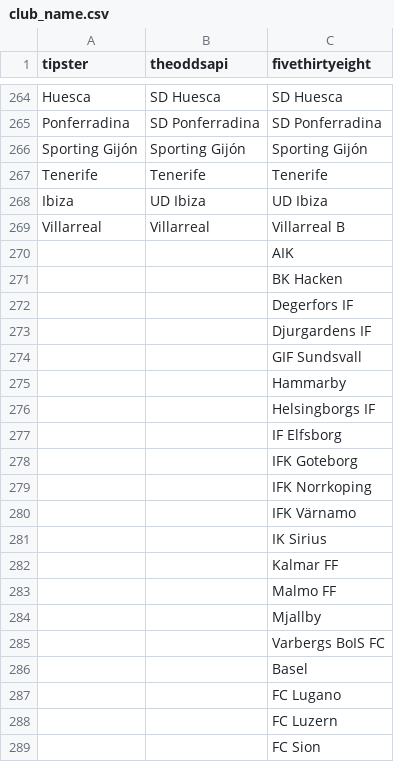
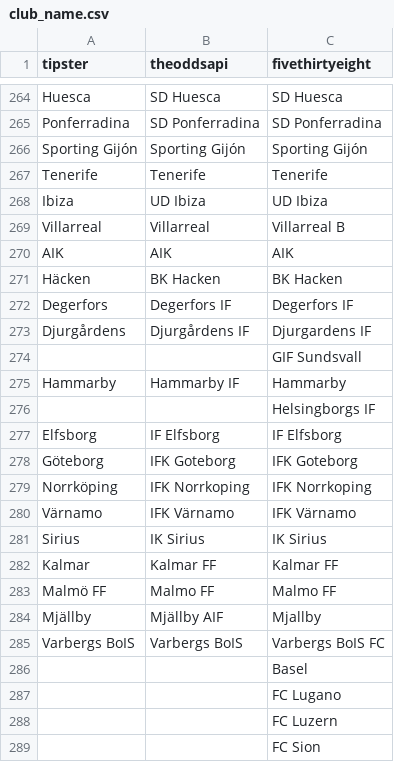
Before and after one commit to matheusccouto/tipster, a CSV file: dbt/seeds/club_name.csv, drawn as a sheet; only a part is shown, gaps mark what is left out; removed rows and columns are numbered as before the commit, all else as after; the diff names each change by its address in the sheet, - before the commit and + after, or states it on an @@ line.

```diff
--- a/dbt/seeds/club_name.csv
+++ b/dbt/seeds/club_name.csv
-row 270:  |  | AIK
-row 271:  |  | BK Hacken
-row 272:  |  | Degerfors IF
-row 273:  |  | Djurgardens IF
+row 270: AIK | AIK | AIK
+row 271: Häcken | BK Hacken | BK Hacken
+row 272: Degerfors | Degerfors IF | Degerfors IF
+row 273: Djurgårdens | Djurgårdens IF | Djurgardens IF
-row 275:  |  | Hammarby
+row 275: Hammarby | Hammarby IF | Hammarby
-row 277:  |  | IF Elfsborg
-row 278:  |  | IFK Goteborg
-row 279:  |  | IFK Norrkoping
-row 280:  |  | IFK Värnamo
-row 281:  |  | IK Sirius
-row 282:  |  | Kalmar FF
-row 283:  |  | Malmo FF
-row 284:  |  | Mjallby
-row 285:  |  | Varbergs BoIS FC
+row 277: Elfsborg | IF Elfsborg | IF Elfsborg
+row 278: Göteborg | IFK Goteborg | IFK Goteborg
+row 279: Norrköping | IFK Norrkoping | IFK Norrkoping
+row 280: Värnamo | IFK Värnamo | IFK Värnamo
+row 281: Sirius | IK Sirius | IK Sirius
+row 282: Kalmar | Kalmar FF | Kalmar FF
+row 283: Malmö FF | Malmo FF | Malmo FF
+row 284: Mjällby | Mjällby AIF | Mjallby
+row 285: Varbergs BoIS | Varbergs BoIS | Varbergs BoIS FC
```
